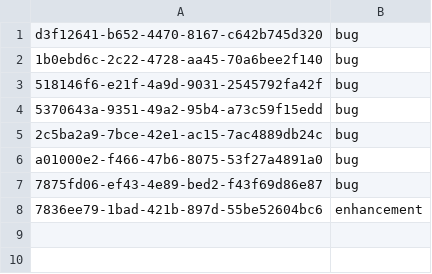
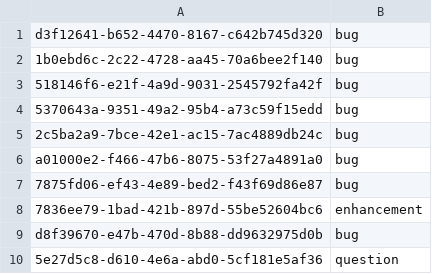
Before and after one commit to Srinikstudent/issue_bot, a CSV file: corrected_label_data.csv, drawn as a sheet; the diff names each change by its address in the sheet, - before the commit and + after, or states it on an @@ line.

```diff
--- a/corrected_label_data.csv
+++ b/corrected_label_data.csv
+row 9: d8f39670-e47b-470d-8b88-dd9632975d0b | bug
+row 10: 5e27d5c8-d610-4e6a-abd0-5cf181e5af36 | question
```
Also changed, not shown: pred_label_data.csv, 3 other files.
